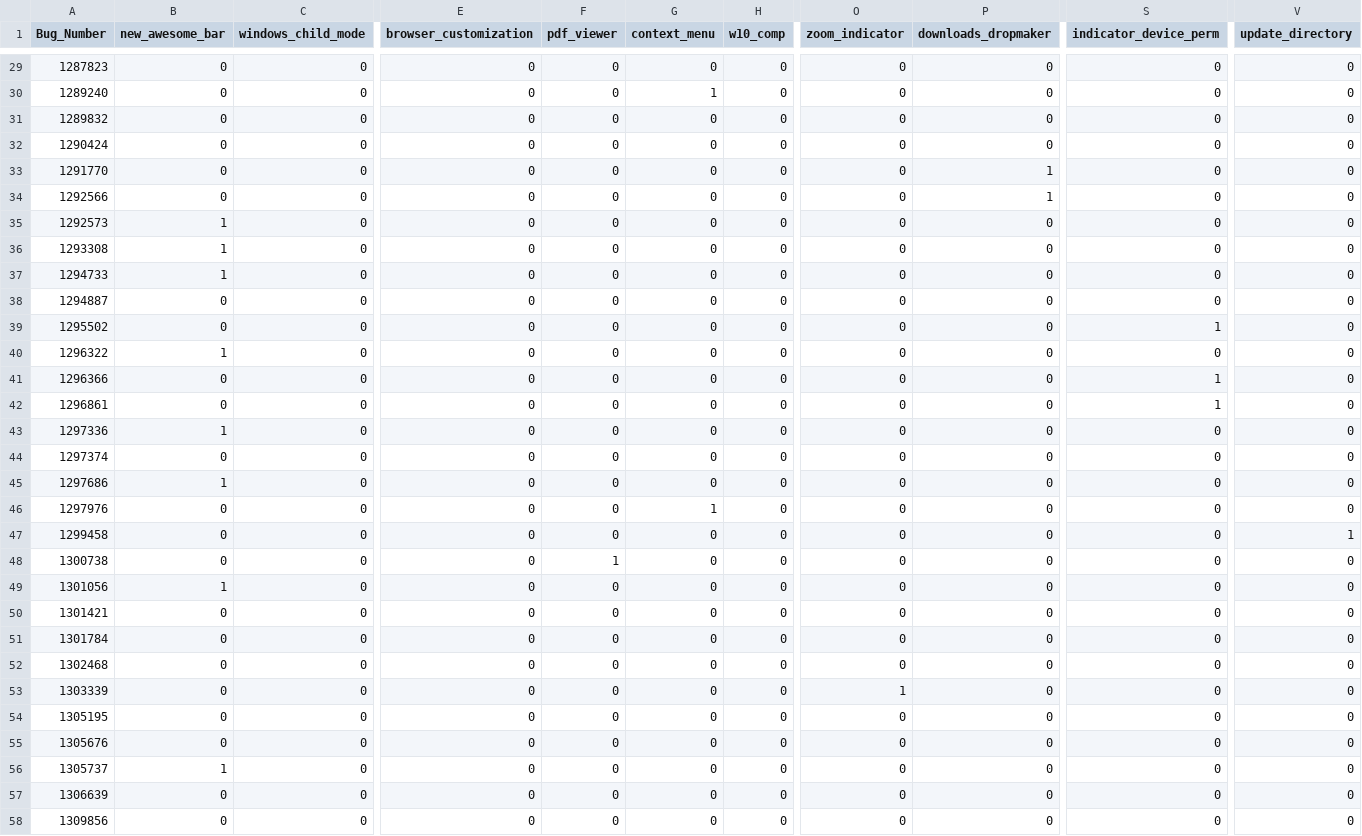
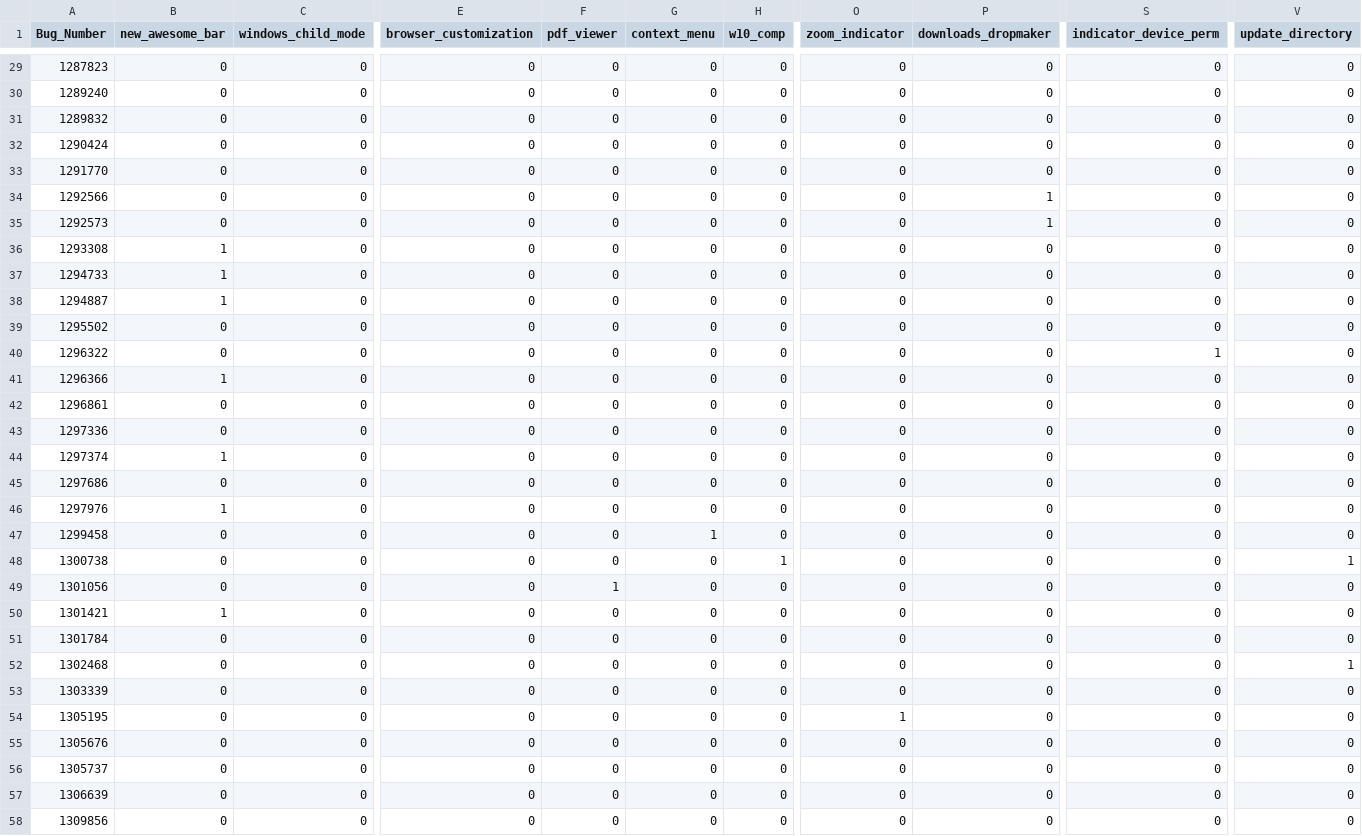
Before and after one commit to Pointpt/trace-link-recovery-study, a CSV file: data/mozilla_firefox_v2/firefoxDataset/oracle/output/firefox_v2/feat_br/br_2_feature_matrix_expert_volunteers_intersec.csv, drawn as a sheet; only a part is shown, gaps mark what is left out; the diff covers the shown part only; the diff names each change by its address in the sheet, - before the commit and + after, or states it on an @@ line.

```diff
--- a/data/mozilla_firefox_v2/firefoxDataset/oracle/output/firefox_v2/feat_br/br_2_feature_matrix_expert_volunteers_intersec.csv
+++ b/data/mozilla_firefox_v2/firefoxDataset/oracle/output/firefox_v2/feat_br/br_2_feature_matrix_expert_volunteers_intersec.csv
-G30 (context_menu): 1
+G30 (context_menu): 0
-P33 (downloads_dropmaker): 1
+P33 (downloads_dropmaker): 0
-B35 (new_awesome_bar): 1
+B35 (new_awesome_bar): 0
-P35 (downloads_dropmaker): 0
+P35 (downloads_dropmaker): 1
-B38 (new_awesome_bar): 0
+B38 (new_awesome_bar): 1
-S39 (indicator_device_perm): 1
+S39 (indicator_device_perm): 0
-B40 (new_awesome_bar): 1
+B40 (new_awesome_bar): 0
-S40 (indicator_device_perm): 0
+S40 (indicator_device_perm): 1
-B41 (new_awesome_bar): 0
+B41 (new_awesome_bar): 1
-S41:S42 (indicator_device_perm): 1
+S41:S42 (indicator_device_perm): 0
-B43 (new_awesome_bar): 1
+B43 (new_awesome_bar): 0
-B44 (new_awesome_bar): 0
+B44 (new_awesome_bar): 1
-B45 (new_awesome_bar): 1
+B45 (new_awesome_bar): 0
-B46 (new_awesome_bar): 0
+B46 (new_awesome_bar): 1
-G46 (context_menu): 1
+G46 (context_menu): 0
-G47 (context_menu): 0
+G47 (context_menu): 1
-V47 (update_directory): 1
+V47 (update_directory): 0
-F48 (pdf_viewer): 1
+F48 (pdf_viewer): 0
-H48 (w10_comp): 0
+H48 (w10_comp): 1
-V48 (update_directory): 0
+V48 (update_directory): 1
-B49 (new_awesome_bar): 1
+B49 (new_awesome_bar): 0
-F49 (pdf_viewer): 0
+F49 (pdf_viewer): 1
-B50 (new_awesome_bar): 0
+B50 (new_awesome_bar): 1
-V52 (update_directory): 0
+V52 (update_directory): 1
-O53 (zoom_indicator): 1
+O53 (zoom_indicator): 0
-O54 (zoom_indicator): 0
+O54 (zoom_indicator): 1
-B56 (new_awesome_bar): 1
+B56 (new_awesome_bar): 0
```
Also changed, not shown: 38 edited cells elsewhere in this file, data/mozilla_firefox_v2/firefoxDataset/oracle/output/firefox_v2/feat_br/br_2_feature_matrix_final.csv, data/mozilla_firefox_v2/firefoxDataset/oracle/output/firefox_v2/tc_br/oracle_expert_volunteers_union.csv, 32 other files.
